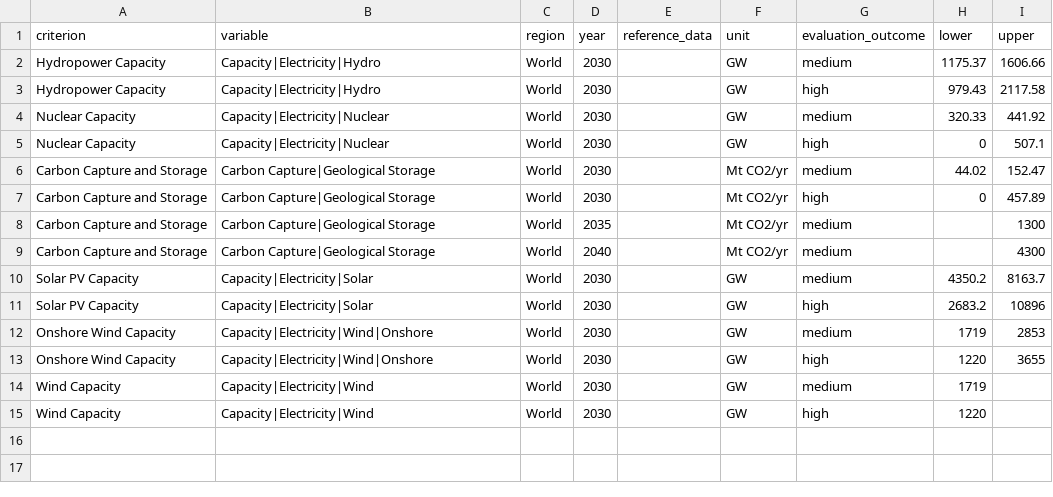
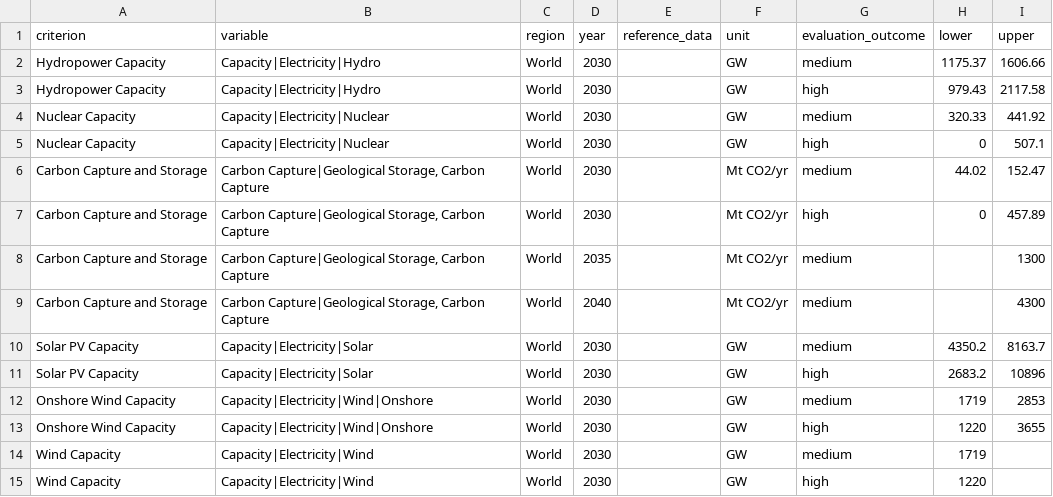
Before and after one commit to zyankarli/scenario-evaluation-criteria, a CSV file: inst/extdata/criteria/feasibility-concern/thresholds.csv, drawn as a sheet.

Commit message:
Added Carbon Capture as variable to feasibility criteria. (#26)

```diff
--- a/inst/extdata/criteria/feasibility-concern/thresholds.csv
+++ b/inst/extdata/criteria/feasibility-concern/thresholds.csv
@@ -5,6 +5,6 @@ Nuclear Capacity,Capacity|Electricity|Nuclear,World,2030,,GW,medium,320.33,441.9
 Nuclear Capacity,Capacity|Electricity|Nuclear,World,2030,,GW,high,0,507.1
-Carbon Capture and Storage,Carbon Capture|Geological Storage,World,2030,,Mt CO2/yr,medium,44.02,152.47
-Carbon Capture and Storage,Carbon Capture|Geological Storage,World,2030,,Mt CO2/yr,high,0,457.89
-Carbon Capture and Storage,Carbon Capture|Geological Storage,World,2035,,Mt CO2/yr,medium,,1300
-Carbon Capture and Storage,Carbon Capture|Geological Storage,World,2040,,Mt CO2/yr,medium,,4300
+Carbon Capture and Storage,"Carbon Capture|Geological Storage, Carbon Capture",World,2030,,Mt CO2/yr,medium,44.02,152.47
+Carbon Capture and Storage,"Carbon Capture|Geological Storage, Carbon Capture",World,2030,,Mt CO2/yr,high,0,457.89
+Carbon Capture and Storage,"Carbon Capture|Geological Storage, Carbon Capture",World,2035,,Mt CO2/yr,medium,,1300
+Carbon Capture and Storage,"Carbon Capture|Geological Storage, Carbon Capture",World,2040,,Mt CO2/yr,medium,,4300
 Solar PV Capacity,Capacity|Electricity|Solar,World,2030,,GW,medium,4350.2,8163.7
```
Also changed, not shown: 1 other file.
